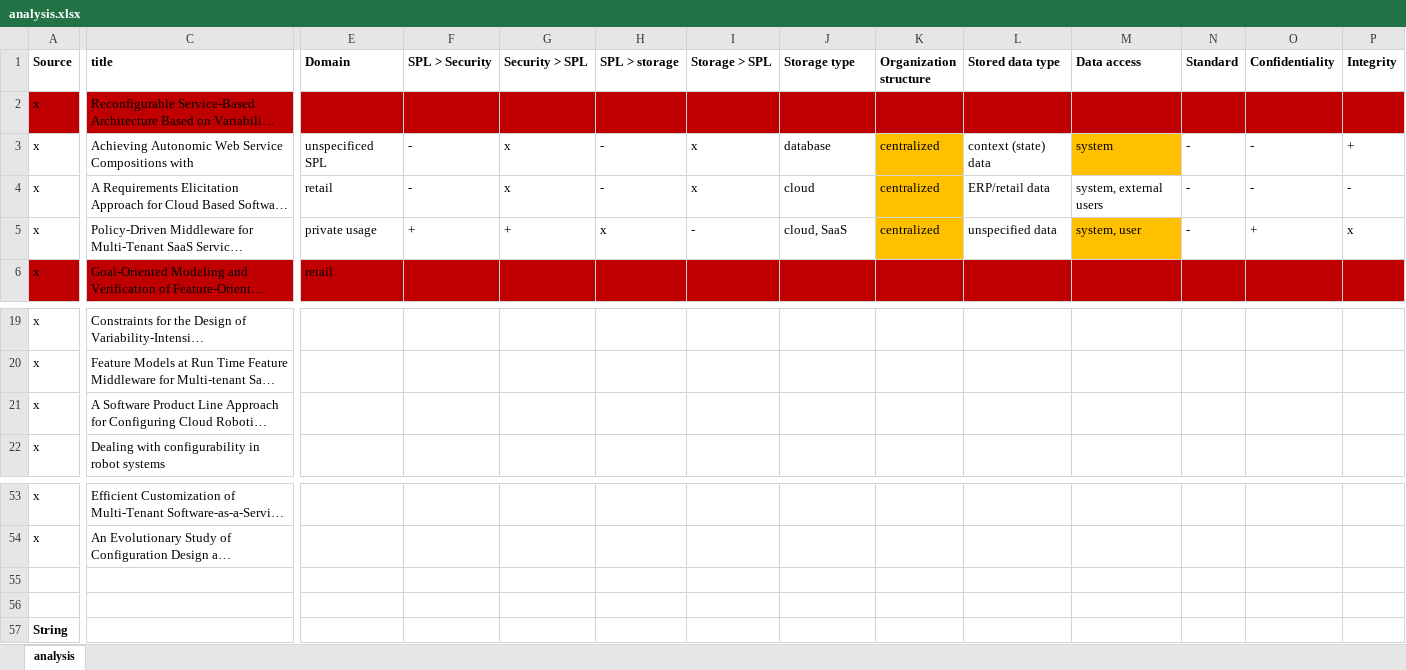
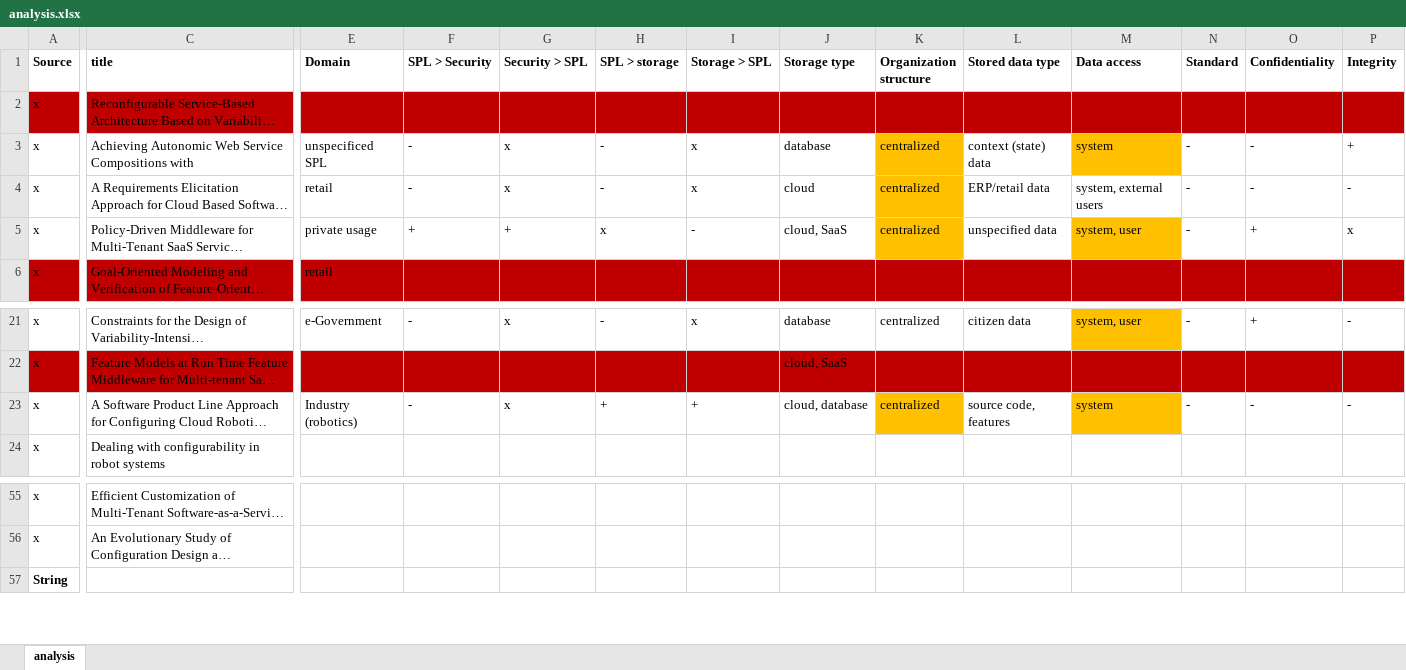
Before and after one commit to Rim007/SecurityConfigurableStorage_SPLC22, an Excel workbook: src/analysis.xlsx, sheet analysis, drawn as a sheet; only a part is shown, gaps mark what is left out; long unchanged cells end in …; values as stored, in another font and other column widths than the file's, no borders; removed rows and columns are numbered as before the commit, all else as after; rows hold the shown columns only; the diff covers the shown part only; the diff names each change by its address in the sheet, - before the commit and + after, or states it on an @@ line.

Commit message:
updated analysis file

```diff
--- a/src/analysis.xlsx (sheet analysis)
+++ b/src/analysis.xlsx (sheet analysis)
-E21 (Domain): (empty)
+E21 (Domain): e-Government
-F21 (SPL > Security): (empty)
+F21 (SPL > Security): -
-G21 (Security > SPL): (empty)
+G21 (Security > SPL): x
-H21 (SPL > storage): (empty)
+H21 (SPL > storage): -
-I21 (Storage > SPL): (empty)
+I21 (Storage > SPL): x
-J21 (Storage type): (empty)
+J21 (Storage type): database
-K21 (Organization structure): (empty)
+K21 (Organization structure): centralized
-L21 (Stored data type): (empty)
+L21 (Stored data type): citizen data
-M21 (Data access): (empty)
+M21 (Data access): system, user
-M21 fill: none
+M21 fill: #FFC000
-N21 (Standard): (empty)
+N21 (Standard): -
-O21 (Confidentiality): (empty)
+O21 (Confidentiality): +
-P21 (Integrity): (empty)
+P21 (Integrity): -
-A22:P22 fill: none
+A22:P22 fill: #C00000
-J22 (Storage type): (empty)
+J22 (Storage type): cloud, SaaS
-E23 (Domain): (empty)
+E23 (Domain): Industry (robotics)
-F23 (SPL > Security): (empty)
+F23 (SPL > Security): -
-G23 (Security > SPL): (empty)
+G23 (Security > SPL): x
-H23 (SPL > storage): (empty)
+H23 (SPL > storage): +
-I23 (Storage > SPL): (empty)
+I23 (Storage > SPL): +
-J23 (Storage type): (empty)
+J23 (Storage type): cloud, database
-K23 (Organization structure): (empty)
+K23 (Organization structure): centralized
-K23 fill: none
+K23 fill: #FFC000
-L23 (Stored data type): (empty)
+L23 (Stored data type): source code, features
-M23 (Data access): (empty)
+M23 (Data access): system
-M23 fill: none
+M23 fill: #FFC000
-N23 (Standard): (empty)
+N23 (Standard): -
-O23 (Confidentiality): (empty)
+O23 (Confidentiality): -
-P23 (Integrity): (empty)
+P23 (Integrity): -
-row 55: (empty)
-row 56: (empty)
```
Also changed, not shown: 2 added rows, 76 edited cells and cell formats elsewhere in this sheet, 2 other files.
